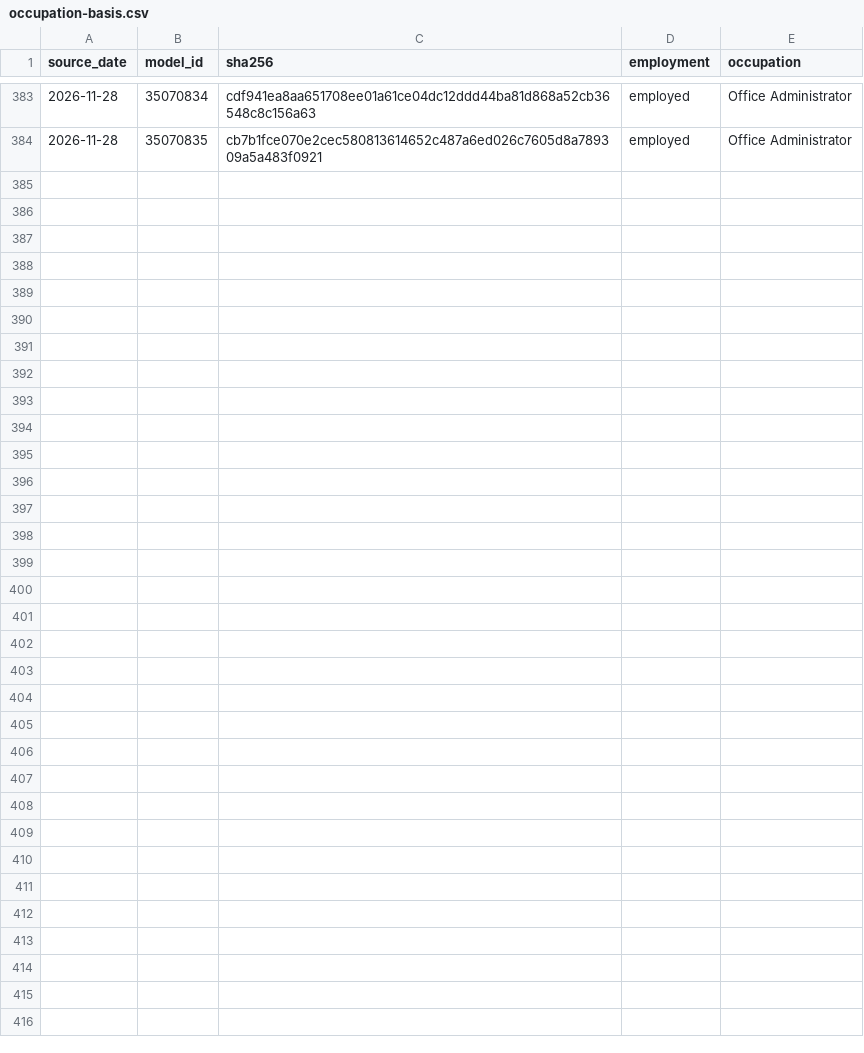
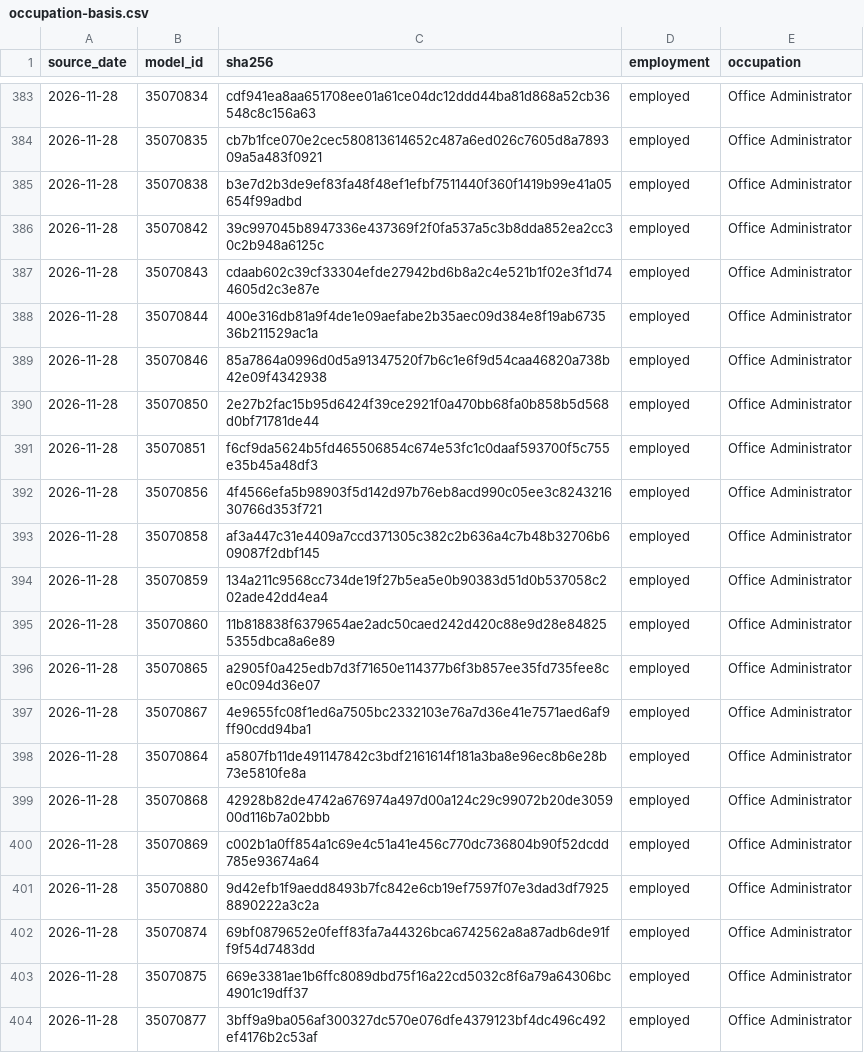
Before and after one commit to edusantospecomercial-byte/Cota-es, a CSV file: calculadora/data/occupation-basis.csv, drawn as a sheet; only a part is shown, gaps mark what is left out.

```diff
--- a/calculadora/data/occupation-basis.csv
+++ b/calculadora/data/occupation-basis.csv
@@ -384 +384,21 @@ source_date,model_id,sha256,employment,occupation
 2026-11-28,35070835,cb7b1fce070e2cec580813614652c487a6ed026c7605d8a789309a5a483f0921,employed,Office Administrator
+2026-11-28,35070838,b3e7d2b3de9ef83fa48f48ef1efbf7511440f360f1419b99e41a05654f99adbd,employed,Office Administrator
+2026-11-28,35070842,39c997045b8947336e437369f2f0fa537a5c3b8dda852ea2cc30c2b948a6125c,employed,Office Administrator
+2026-11-28,35070843,cdaab602c39cf33304efde27942bd6b8a2c4e521b1f02e3f1d744605d2c3e87e,employed,Office Administrator
+2026-11-28,35070844,400e316db81a9f4de1e09aefabe2b35aec09d384e8f19ab673536b211529ac1a,employed,Office Administrator
+2026-11-28,35070846,85a7864a0996d0d5a91347520f7b6c1e6f9d54caa46820a738b42e09f4342938,employed,Office Administrator
+2026-11-28,35070850,2e27b2fac15b95d6424f39ce2921f0a470bb68fa0b858b5d568d0bf71781de44,employed,Office Administrator
+2026-11-28,35070851,f6cf9da5624b5fd465506854c674e53fc1c0daaf593700f5c755e35b45a48df3,employed,Office Administrator
+2026-11-28,35070856,4f4566efa5b98903f5d142d97b76eb8acd990c05ee3c824321630766d353f721,employed,Office Administrator
+2026-11-28,35070858,af3a447c31e4409a7ccd371305c382c2b636a4c7b48b32706b609087f2dbf145,employed,Office Administrator
+2026-11-28,35070859,134a211c9568cc734de19f27b5ea5e0b90383d51d0b537058c202ade42dd4ea4,employed,Office Administrator
+2026-11-28,35070860,11b818838f6379654ae2adc50caed242d420c88e9d28e848255355dbca8a6e89,employed,Office Administrator
+2026-11-28,35070865,a2905f0a425edb7d3f71650e114377b6f3b857ee35fd735fee8ce0c094d36e07,employed,Office Administrator
+2026-11-28,35070867,4e9655fc08f1ed6a7505bc2332103e76a7d36e41e7571aed6af9ff90cdd94ba1,employed,Office Administrator
+2026-11-28,35070864,a5807fb11de491147842c3bdf2161614f181a3ba8e96ec8b6e28b73e5810fe8a,employed,Office Administrator
+2026-11-28,35070868,42928b82de4742a676974a497d00a124c29c99072b20de305900d116b7a02bbb,employed,Office Administrator
+2026-11-28,35070869,c002b1a0ff854a1c69e4c51a41e456c770dc736804b90f52dcdd785e93674a64,employed,Office Administrator
+2026-11-28,35070880,9d42efb1f9aedd8493b7fc842e6cb19ef7597f07e3dad3df79258890222a3c2a,employed,Office Administrator
+2026-11-28,35070874,69bf0879652e0feff83fa7a44326bca6742562a8a87adb6de91ff9f54d7483dd,employed,Office Administrator
+2026-11-28,35070875,669e3381ae1b6ffc8089dbd75f16a22cd5032c8f6a79a64306bc4901c19dff37,employed,Office Administrator
+2026-11-28,35070877,3bff9a9ba056af300327dc570e076dfe4379123bf4dc496c492ef4176b2c53af,employed,Office Administrator
```
Also changed, not shown: calculadora/data/zurich-life-child-variants.csv, 4 other files.
